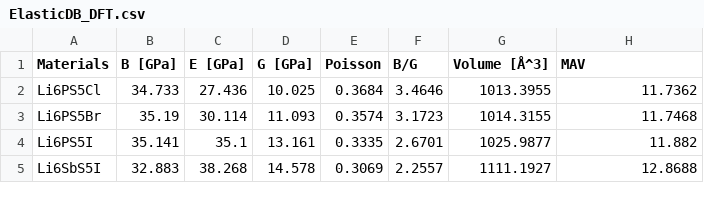
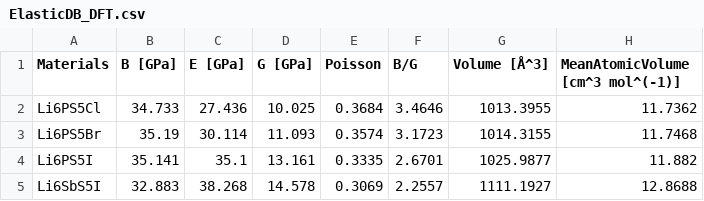
Before and after one commit to torippppi/Li_ElasticDB, a CSV file: ElasticDB_DFT.csv, drawn as a sheet; only a part is shown.

Commit message:
Update ElasticDB_DFT.csv

```diff
--- a/ElasticDB_DFT.csv
+++ b/ElasticDB_DFT.csv
@@ -1,2 +1,2 @@
-Materials,B [GPa],E [GPa],G [GPa],Poisson,B/G,Volume [Å^3],MAV
+Materials,B [GPa],E [GPa],G [GPa],Poisson,B/G,Volume [Å^3],MeanAtomicVolume [cm^3 mol^(-1)]
 Li6PS5Cl,34.733,27.436,10.025,0.3684,3.4646,1013.3955,11.7362
```
